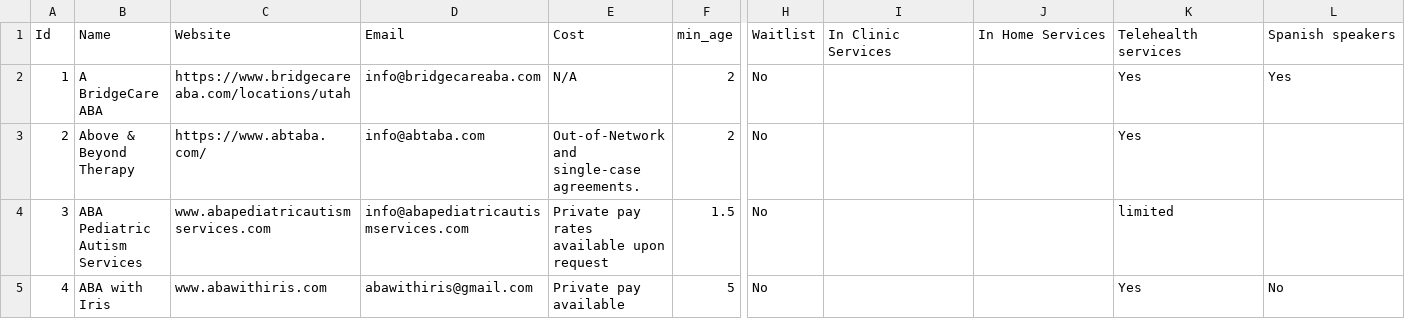
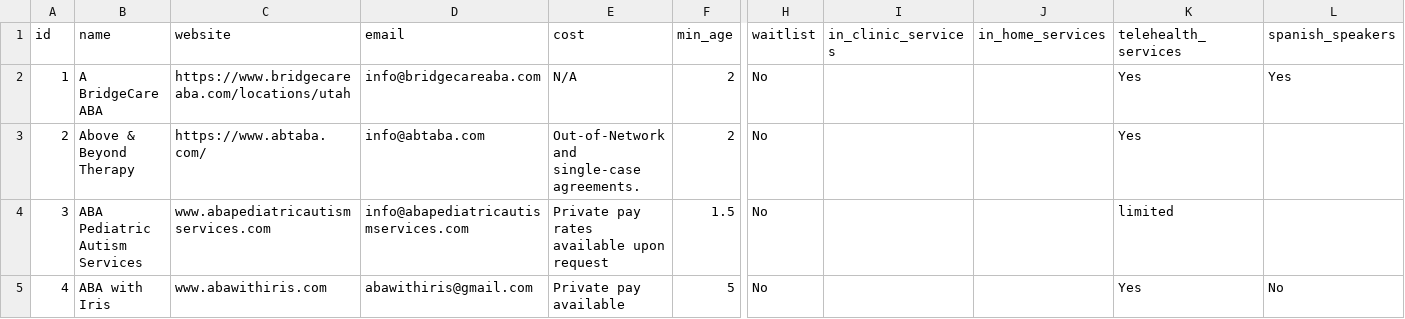
Before and after one commit to utah-aba-finder/utah-aba-finder-api, a CSV file: db/data/providers.csv, drawn as a sheet; only a part is shown, gaps mark what is left out; the diff names each change by its address in the sheet, - before the commit and + after, or states it on an @@ line.

```diff
--- a/db/data/providers.csv
+++ b/db/data/providers.csv
-A1: Id
+A1: id
-B1: Name
+B1: name
-C1: Website
+C1: website
-D1: Email
+D1: email
-E1: Cost
+E1: cost
-H1: Waitlist
+H1: waitlist
-I1: In Clinic Services
+I1: in_clinic_services
-J1: In Home Services
+J1: in_home_services
-K1: Telehealth services
+K1: telehealth_services
-L1: Spanish speakers
+L1: spanish_speakers
```
Also changed, not shown: db/data/counties_served.csv, db/data/insurances.csv, 3 other files.
